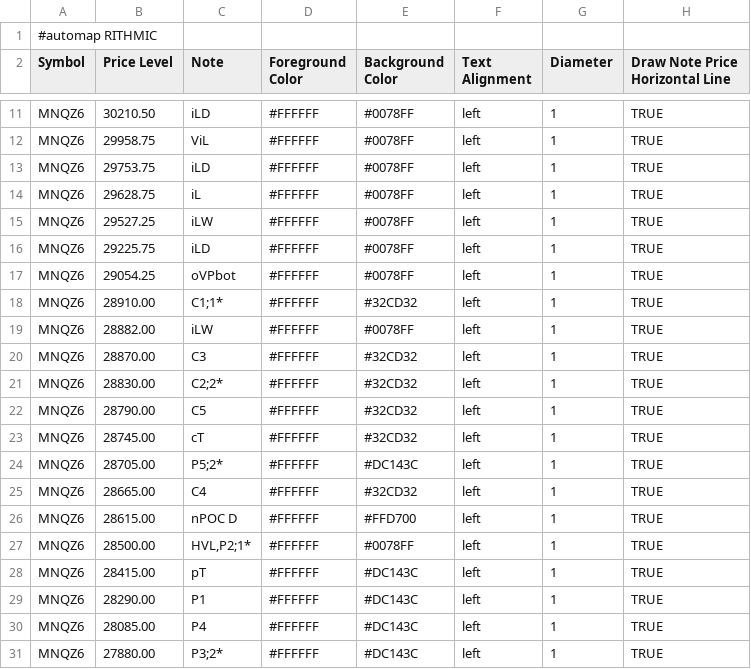
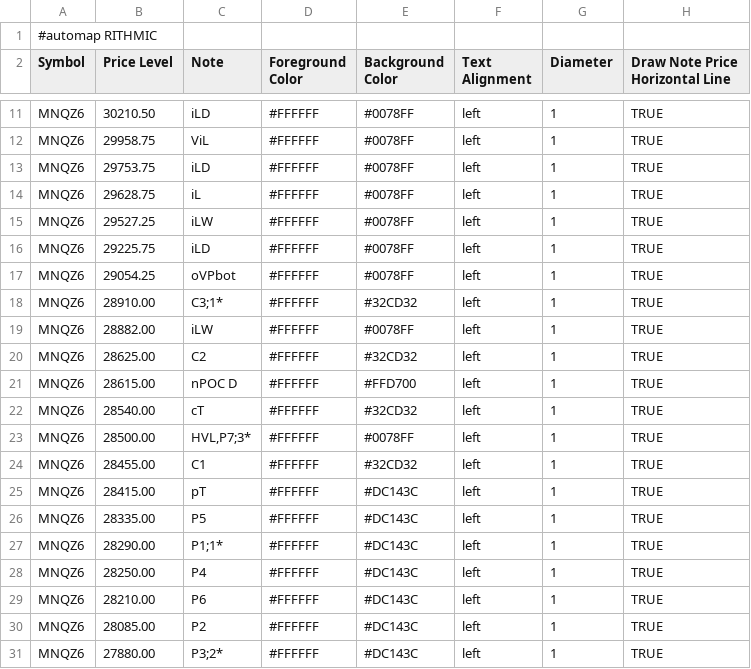
Before and after one commit to bookmapindicators/GEX-Level, a CSV file: gex_bm_cloud_notes.csv, drawn as a sheet; only a part is shown, gaps mark what is left out.

Commit message:
v62 Auto-Pipeline 1430ET 14:30 ET (20:32 Berlin) 2026-11-02: API-Levels + Manual-Levels (29 Level, MNQZ6)

```diff
--- a/gex_bm_cloud_notes.csv
+++ b/gex_bm_cloud_notes.csv
@@ -17,15 +17,15 @@ MNQZ6,29225.75,iLD,#FFFFFF,#0078FF,left,1,TRUE
 MNQZ6,29054.25,oVPbot,#FFFFFF,#0078FF,left,1,TRUE
-MNQZ6,28910.00,C1;1*,#FFFFFF,#32CD32,left,1,TRUE
+MNQZ6,28910.00,C3;1*,#FFFFFF,#32CD32,left,1,TRUE
 MNQZ6,28882.00,iLW,#FFFFFF,#0078FF,left,1,TRUE
-MNQZ6,28870.00,C3,#FFFFFF,#32CD32,left,1,TRUE
-MNQZ6,28830.00,C2;2*,#FFFFFF,#32CD32,left,1,TRUE
-MNQZ6,28790.00,C5,#FFFFFF,#32CD32,left,1,TRUE
-MNQZ6,28745.00,cT,#FFFFFF,#32CD32,left,1,TRUE
-MNQZ6,28705.00,P5;2*,#FFFFFF,#DC143C,left,1,TRUE
-MNQZ6,28665.00,C4,#FFFFFF,#32CD32,left,1,TRUE
+MNQZ6,28625.00,C2,#FFFFFF,#32CD32,left,1,TRUE
 MNQZ6,28615.00,nPOC D,#FFFFFF,#FFD700,left,1,TRUE
-MNQZ6,28500.00,"HVL,P2;1*",#FFFFFF,#0078FF,left,1,TRUE
+MNQZ6,28540.00,cT,#FFFFFF,#32CD32,left,1,TRUE
+MNQZ6,28500.00,"HVL,P7;3*",#FFFFFF,#0078FF,left,1,TRUE
+MNQZ6,28455.00,C1,#FFFFFF,#32CD32,left,1,TRUE
 MNQZ6,28415.00,pT,#FFFFFF,#DC143C,left,1,TRUE
-MNQZ6,28290.00,P1,#FFFFFF,#DC143C,left,1,TRUE
-MNQZ6,28085.00,P4,#FFFFFF,#DC143C,left,1,TRUE
+MNQZ6,28335.00,P5,#FFFFFF,#DC143C,left,1,TRUE
+MNQZ6,28290.00,P1;1*,#FFFFFF,#DC143C,left,1,TRUE
+MNQZ6,28250.00,P4,#FFFFFF,#DC143C,left,1,TRUE
+MNQZ6,28210.00,P6,#FFFFFF,#DC143C,left,1,TRUE
+MNQZ6,28085.00,P2,#FFFFFF,#DC143C,left,1,TRUE
 MNQZ6,27880.00,P3;2*,#FFFFFF,#DC143C,left,1,TRUE
```
